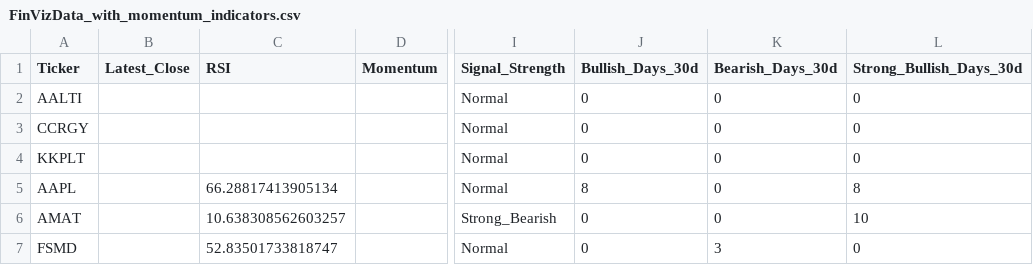
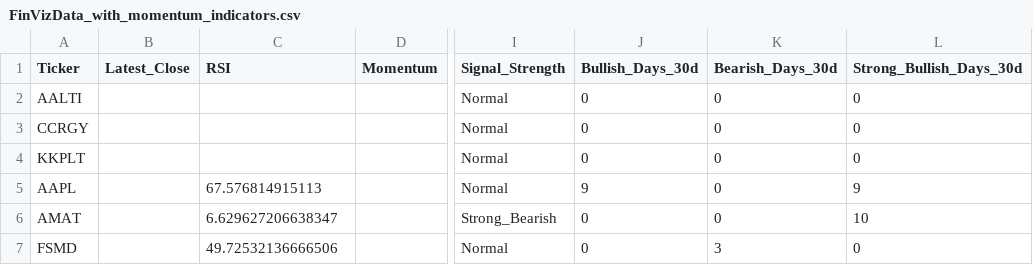
Before and after one commit to jp3tty/daily_fin, a CSV file: saved_data/FinVizData_with_momentum_indicators.csv, drawn as a sheet; only a part is shown, gaps mark what is left out; the diff names each change by its address in the sheet, - before the commit and + after, or states it on an @@ line.

```diff
--- a/saved_data/FinVizData_with_momentum_indicators.csv
+++ b/saved_data/FinVizData_with_momentum_indicators.csv
-C5 (RSI): 66.28817413905134
+C5 (RSI): 67.576814915113
-J5 (Bullish_Days_30d): 8
+J5 (Bullish_Days_30d): 9
-L5 (Strong_Bullish_Days_30d): 8
+L5 (Strong_Bullish_Days_30d): 9
-C6 (RSI): 10.638308562603257
+C6 (RSI): 6.629627206638347
-C7 (RSI): 52.83501733818747
+C7 (RSI): 49.72532136666506
```
Also changed, not shown: saved_data/FinVizData_with_engulfing_patterns.csv, saved_data/stock_candles_90d.csv.
